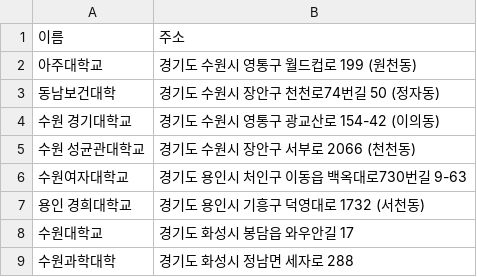
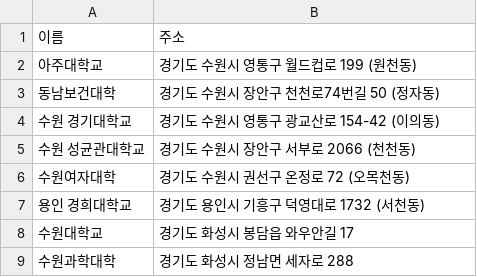
Before and after one commit to dlaudgh/DataAnalysis_Lecture_2023.04, a CSV file: 04.지도시각화/data/수원소재대학교.csv, drawn as a sheet.

```diff
--- a/04.지도시각화/data/수원소재대학교.csv
+++ b/04.지도시각화/data/수원소재대학교.csv
@@ -5,3 +5,3 @@
 수원 성균관대학교,경기도 수원시 장안구 서부로 2066 (천천동)
-수원여자대학교,경기도 용인시 처인구 이동읍 백옥대로730번길 9-63
+수원여자대학,경기도 수원시 권선구 온정로 72 (오목천동)
 용인 경희대학교,경기도 용인시 기흥구 덕영대로 1732 (서천동)
```
Also changed, not shown: 04.지도시각화/data/수원소재대학교2.csv, 3 other files.
